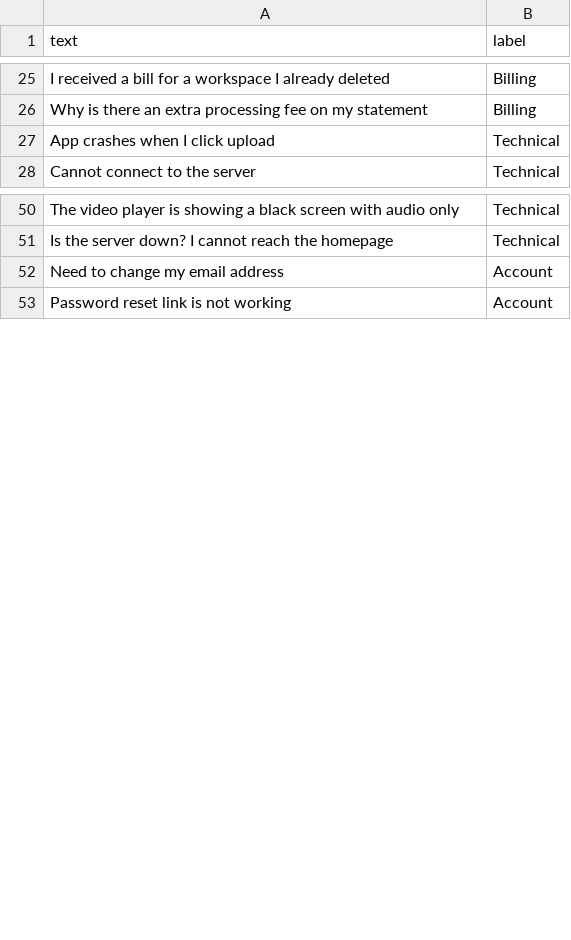
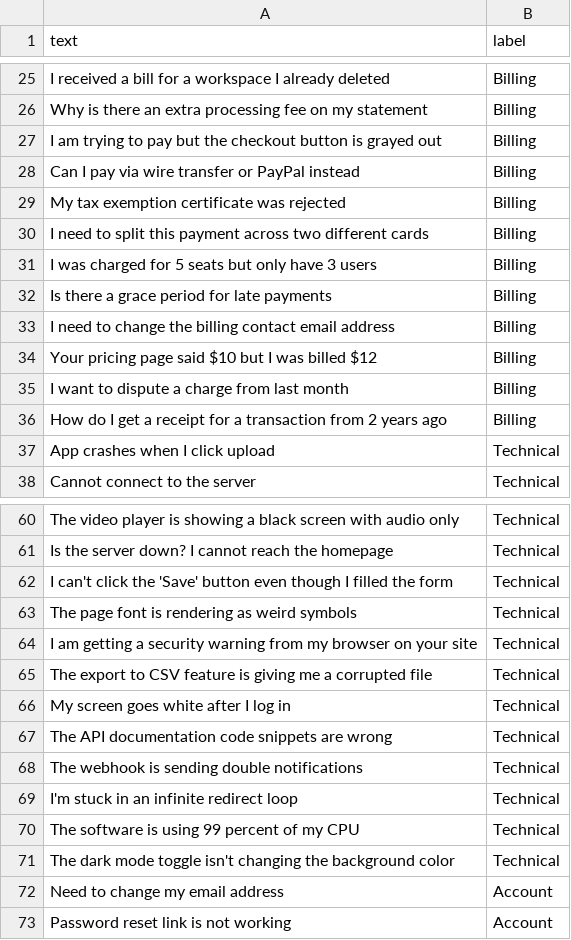
Before and after one commit to Prathamesh-Udoshi/ticket-classifier, a CSV file: data/sample_tickets.csv, drawn as a sheet; only a part is shown, gaps mark what is left out; the diff covers the shown part only; the diff names each change by its address in the sheet, - before the commit and + after, or states it on an @@ line.

```diff
--- a/data/sample_tickets.csv
+++ b/data/sample_tickets.csv
+row 27: I am trying to pay but the checkout button is grayed out | Billing
+row 28: Can I pay via wire transfer or PayPal instead | Billing
+row 29: My tax exemption certificate was rejected | Billing
+row 30: I need to split this payment across two different cards | Billing
+row 31: I was charged for 5 seats but only have 3 users | Billing
+row 32: Is there a grace period for late payments | Billing
+row 33: I need to change the billing contact email address | Billing
+row 34: Your pricing page said $10 but I was billed $12 | Billing
+row 35: I want to dispute a charge from last month | Billing
+row 36: How do I get a receipt for a transaction from 2 years ago | Billing
+row 62: I can't click the 'Save' button even though I filled the form | Technical
+row 63: The page font is rendering as weird symbols | Technical
+row 64: I am getting a security warning from my browser on your site | Technical
+row 65: The export to CSV feature is giving me a corrupted file | Technical
+row 66: My screen goes white after I log in | Technical
+row 67: The API documentation code snippets are wrong | Technical
+row 68: The webhook is sending double notifications | Technical
+row 69: I'm stuck in an infinite redirect loop | Technical
+row 70: The software is using 99 percent of my CPU | Technical
+row 71: The dark mode toggle isn't changing the background color | Technical
```
Also changed, not shown: 20 added rows elsewhere in this file, 3 other files.
